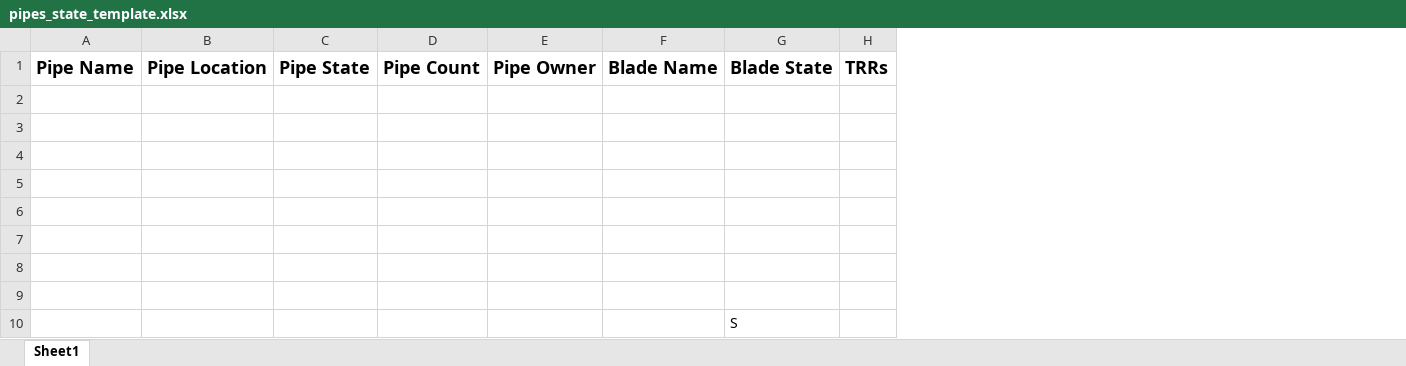
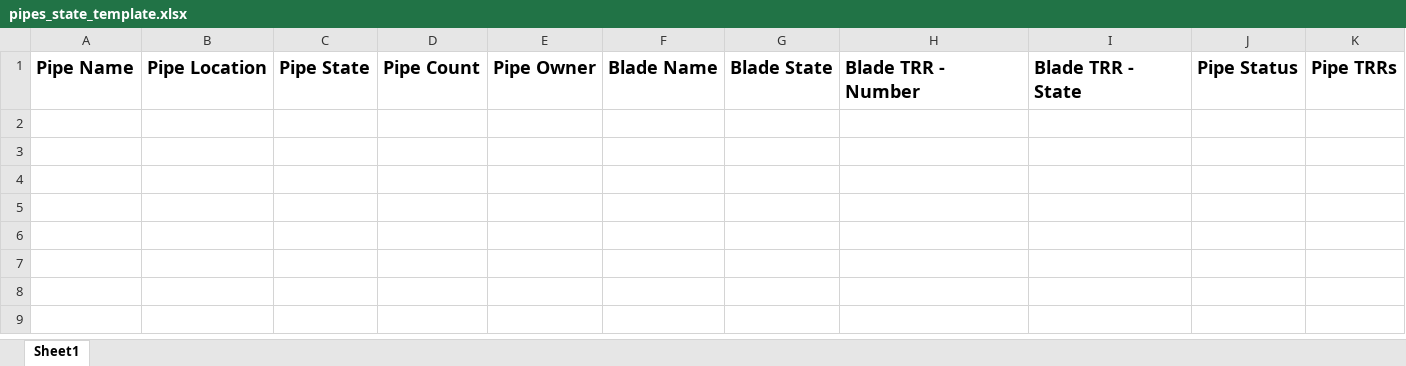
Before and after one commit to monkeyman51/VSE_PipeCleaner_2, an Excel workbook: settings/inventory/pipes_state_template.xlsx, sheet Sheet1, drawn as a sheet; values as stored, in another font and other column widths than the file's, no borders; removed rows and columns are numbered as before the commit, all else as after; the diff names each change by its address in the sheet, - before the commit and + after, or states it on an @@ line.

```diff
--- a/settings/inventory/pipes_state_template.xlsx (sheet Sheet1)
+++ b/settings/inventory/pipes_state_template.xlsx (sheet Sheet1)
-column H, row 1: TRRs
+column H, row 1: Blade TRR - Number
+column I, row 1: Blade TRR - State
+column J, row 1: Pipe Status
+column K, row 1: Pipe TRRs
-row 2: (empty)
-row 3: (empty)
-row 4: (empty)
-row 5: (empty)
-row 6: (empty)
-row 7: (empty)
-row 8: (empty)
-row 9: (empty)
-row 10:  |  |  |  |  |  | S
```
Also changed, not shown: pipes_state_output.xlsx, 4 other files.
